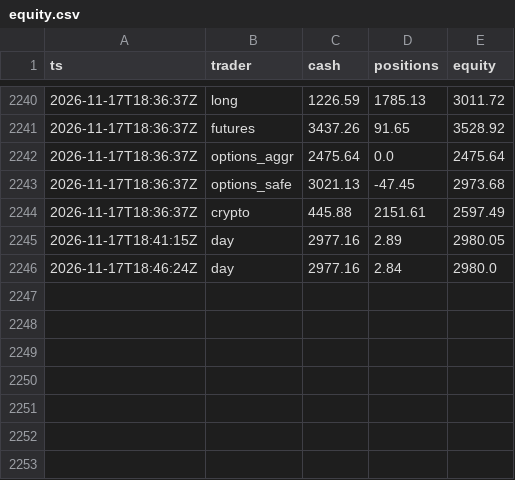
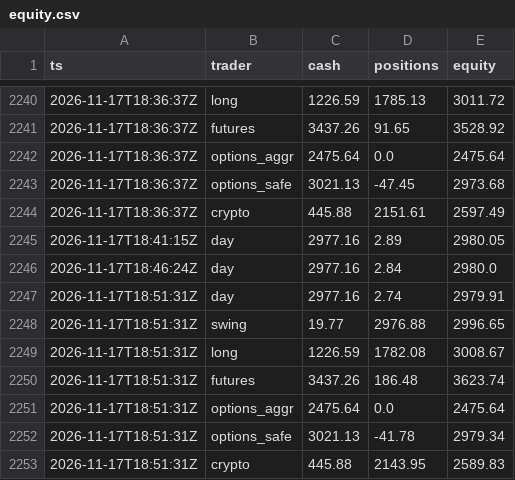
Before and after one commit to ganga27321/Paper-Desk, a CSV file: equity.csv, drawn as a sheet; only a part is shown, gaps mark what is left out; the diff names each change by its address in the sheet, - before the commit and + after, or states it on an @@ line.

```diff
--- a/equity.csv
+++ b/equity.csv
+row 2247: 2026-11-17T18:51:31Z | day | 2977.16 | 2.74 | 2979.91
+row 2248: 2026-11-17T18:51:31Z | swing | 19.77 | 2976.88 | 2996.65
+row 2249: 2026-11-17T18:51:31Z | long | 1226.59 | 1782.08 | 3008.67
+row 2250: 2026-11-17T18:51:31Z | futures | 3437.26 | 186.48 | 3623.74
+row 2251: 2026-11-17T18:51:31Z | options_aggr | 2475.64 | 0.0 | 2475.64
+row 2252: 2026-11-17T18:51:31Z | options_safe | 3021.13 | -41.78 | 2979.34
+row 2253: 2026-11-17T18:51:31Z | crypto | 445.88 | 2143.95 | 2589.83
```
Also changed, not shown: 5 other files.
